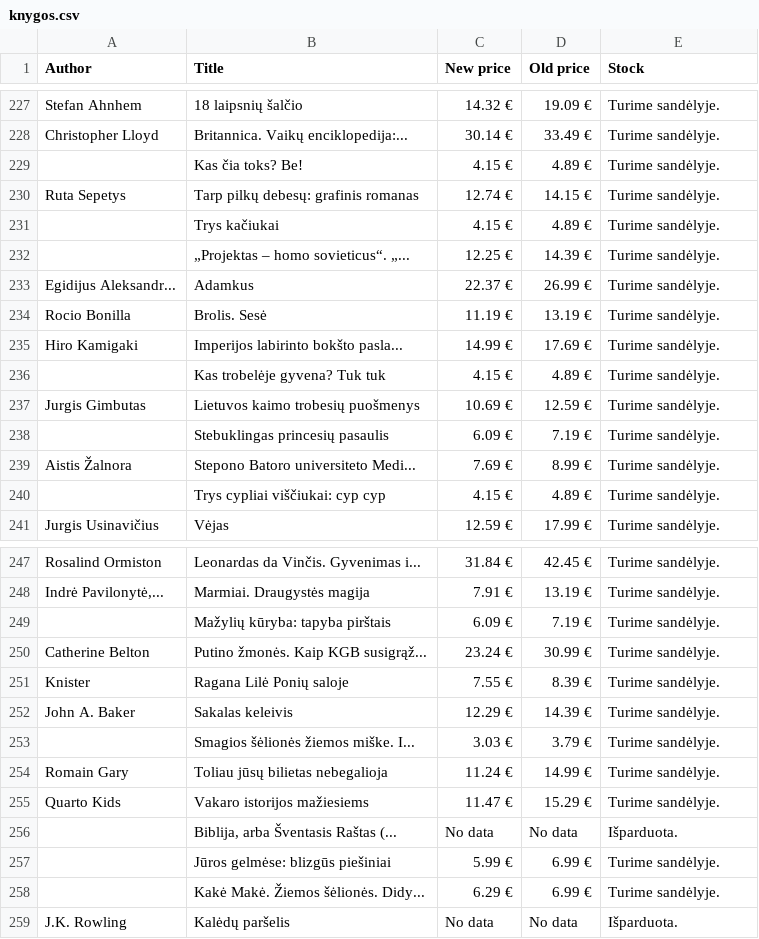
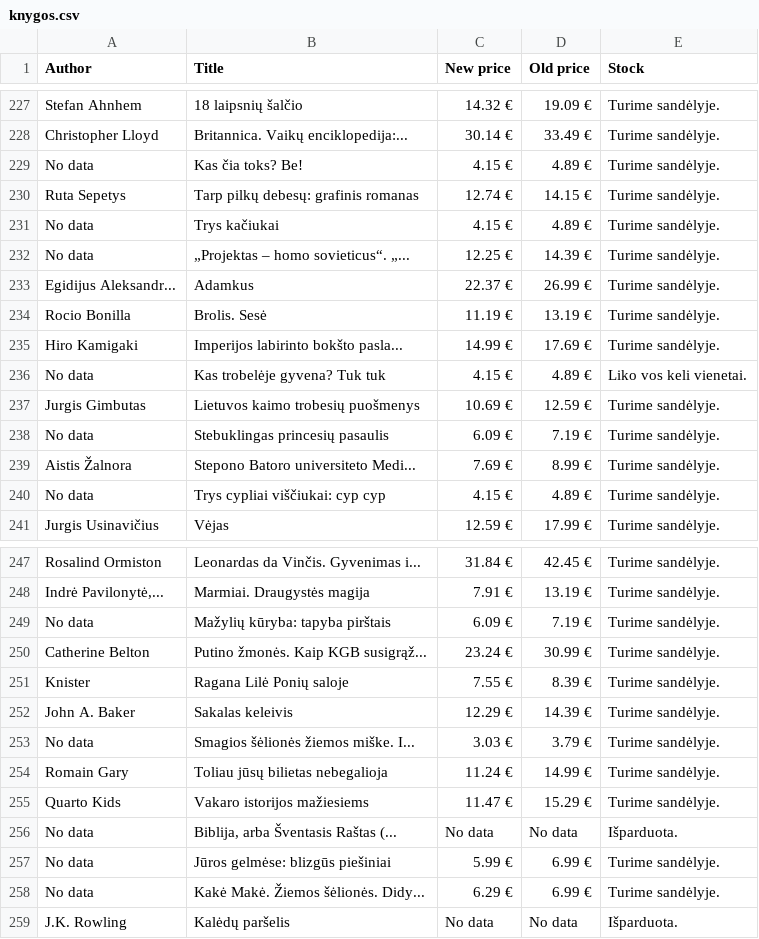
Before and after one commit to dovjas/BooksDataScrapper, a CSV file: knygos.csv, drawn as a sheet; only a part is shown, gaps mark what is left out; the diff covers the shown part only.

```diff
--- a/knygos.csv
+++ b/knygos.csv
@@ -228,6 +228,6 @@ Stefan Ahnhem,18 laipsnių šalčio,14.32 €,19.09 €, Turime sandėlyje.
 Christopher Lloyd,Britannica. Vaikų enciklopedija:...,30.14 €,33.49 €, Turime sandėlyje.
-,Kas čia toks? Be!,4.15 €,4.89 €, Turime sandėlyje.
+No data,Kas čia toks? Be!,4.15 €,4.89 €, Turime sandėlyje.
 Ruta Sepetys,Tarp pilkų debesų: grafinis romanas,12.74 €,14.15 €, Turime sandėlyje.
-,Trys kačiukai,4.15 €,4.89 €, Turime sandėlyje.
-,„Projektas – homo sovieticus“. „...,12.25 €,14.39 €, Turime sandėlyje.
+No data,Trys kačiukai,4.15 €,4.89 €, Turime sandėlyje.
+No data,„Projektas – homo sovieticus“. „...,12.25 €,14.39 €, Turime sandėlyje.
 Egidijus Aleksandr...,Adamkus,22.37 €,26.99 €, Turime sandėlyje.
@@ -235,7 +235,7 @@ Rocio Bonilla,Brolis. Sesė,11.19 €,13.19 €, Turime sandėlyje.
 Hiro Kamigaki,Imperijos labirinto bokšto pasla...,14.99 €,17.69 €, Turime sandėlyje.
-,Kas trobelėje gyvena? Tuk tuk,4.15 €,4.89 €, Turime sandėlyje.
+No data,Kas trobelėje gyvena? Tuk tuk,4.15 €,4.89 €, Liko vos keli vienetai.
 Jurgis Gimbutas,Lietuvos kaimo trobesių puošmenys,10.69 €,12.59 €, Turime sandėlyje.
-,Stebuklingas princesių pasaulis,6.09 €,7.19 €, Turime sandėlyje.
+No data,Stebuklingas princesių pasaulis,6.09 €,7.19 €, Turime sandėlyje.
 Aistis Žalnora,Stepono Batoro universiteto Medi...,7.69 €,8.99 €, Turime sandėlyje.
-,Trys cypliai viščiukai: cyp cyp,4.15 €,4.89 €, Turime sandėlyje.
+No data,Trys cypliai viščiukai: cyp cyp,4.15 €,4.89 €, Turime sandėlyje.
 Jurgis Usinavičius,Vėjas,12.59 €,17.99 €, Turime sandėlyje.
@@ -248,3 +248,3 @@ Rosalind Ormiston,Leonardas da Vinčis. Gyvenimas i...,31.84 €,42.45 €, Turi
 "Indrė Pavilonytė,...",Marmiai. Draugystės magija,7.91 €,13.19 €, Turime sandėlyje.
-,Mažylių kūryba: tapyba pirštais,6.09 €,7.19 €, Turime sandėlyje.
+No data,Mažylių kūryba: tapyba pirštais,6.09 €,7.19 €, Turime sandėlyje.
 Catherine Belton,Putino žmonės. Kaip KGB susigrąž...,23.24 €,30.99 €, Turime sandėlyje.
@@ -252,8 +252,8 @@ Knister,Ragana Lilė Ponių saloje,7.55 €,8.39 €, Turime sandėlyje.
 John A. Baker,Sakalas keleivis,12.29 €,14.39 €, Turime sandėlyje.
-,Smagios šėlionės žiemos miške. I...,3.03 €,3.79 €, Turime sandėlyje.
+No data,Smagios šėlionės žiemos miške. I...,3.03 €,3.79 €, Turime sandėlyje.
 Romain Gary,Toliau jūsų bilietas nebegalioja,11.24 €,14.99 €, Turime sandėlyje.
 Quarto Kids,Vakaro istorijos mažiesiems,11.47 €,15.29 €, Turime sandėlyje.
-,"Biblija, arba Šventasis Raštas (...",No data,No data, Išparduota.
-,Jūros gelmėse: blizgūs piešiniai,5.99 €,6.99 €, Turime sandėlyje.
-,Kakė Makė. Žiemos šėlionės. Didy...,6.29 €,6.99 €, Turime sandėlyje.
+No data,"Biblija, arba Šventasis Raštas (...",No data,No data, Išparduota.
+No data,Jūros gelmėse: blizgūs piešiniai,5.99 €,6.99 €, Turime sandėlyje.
+No data,Kakė Makė. Žiemos šėlionės. Didy...,6.29 €,6.99 €, Turime sandėlyje.
 J.K. Rowling,Kalėdų paršelis,No data,No data, Išparduota.
```
Also changed, not shown: 2 added rows, 2 removed rows and 55 edited cells elsewhere in this file, 1 other file.
